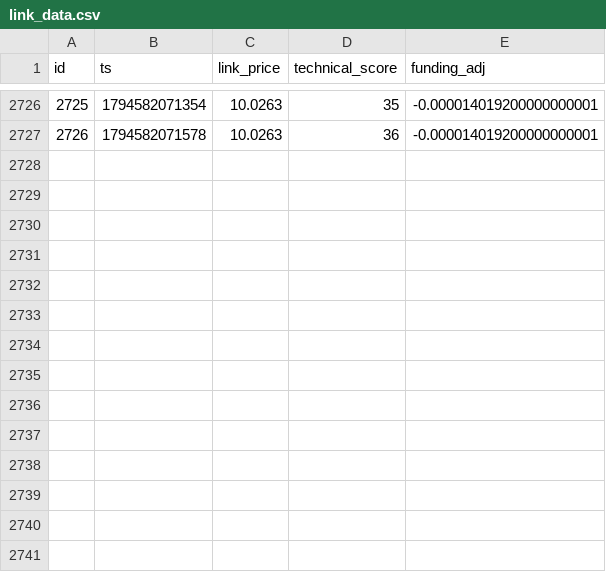
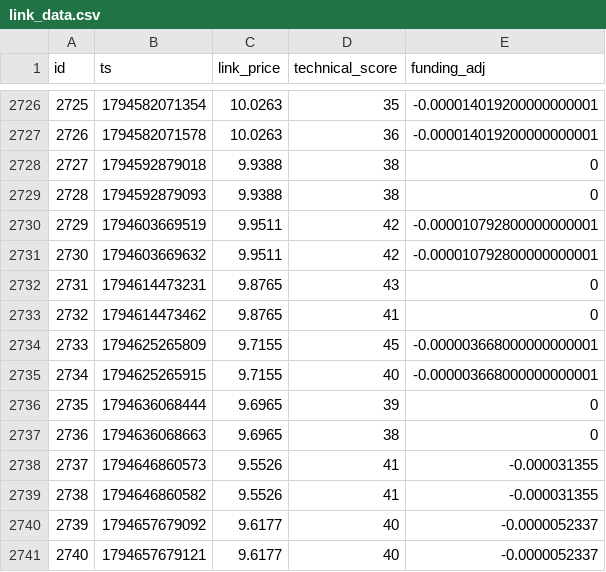
Before and after one commit to quiquandon-oss/PulseWorkerV2, a CSV file: data-exports/link_data.csv, drawn as a sheet; only a part is shown, gaps mark what is left out.

```diff
--- a/data-exports/link_data.csv
+++ b/data-exports/link_data.csv
@@ -2727 +2727,15 @@ id,ts,link_price,technical_score,funding_adj
 2726,1794582071578,10.0263,36,-0.000014019200000000001
+2727,1794592879018,9.9388,38,0
+2728,1794592879093,9.9388,38,0
+2729,1794603669519,9.9511,42,-0.000010792800000000001
+2730,1794603669632,9.9511,42,-0.000010792800000000001
+2731,1794614473231,9.8765,43,0
+2732,1794614473462,9.8765,41,0
+2733,1794625265809,9.7155,45,-0.000003668000000000001
+2734,1794625265915,9.7155,40,-0.000003668000000000001
+2735,1794636068444,9.6965,39,0
+2736,1794636068663,9.6965,38,0
+2737,1794646860573,9.5526,41,-0.000031355
+2738,1794646860582,9.5526,41,-0.000031355
+2739,1794657679092,9.6177,40,-0.0000052337
+2740,1794657679121,9.6177,40,-0.0000052337
```
Also changed, not shown: data-exports/btc_predictions.csv, data-exports/eth_data.csv, 8 other files.
